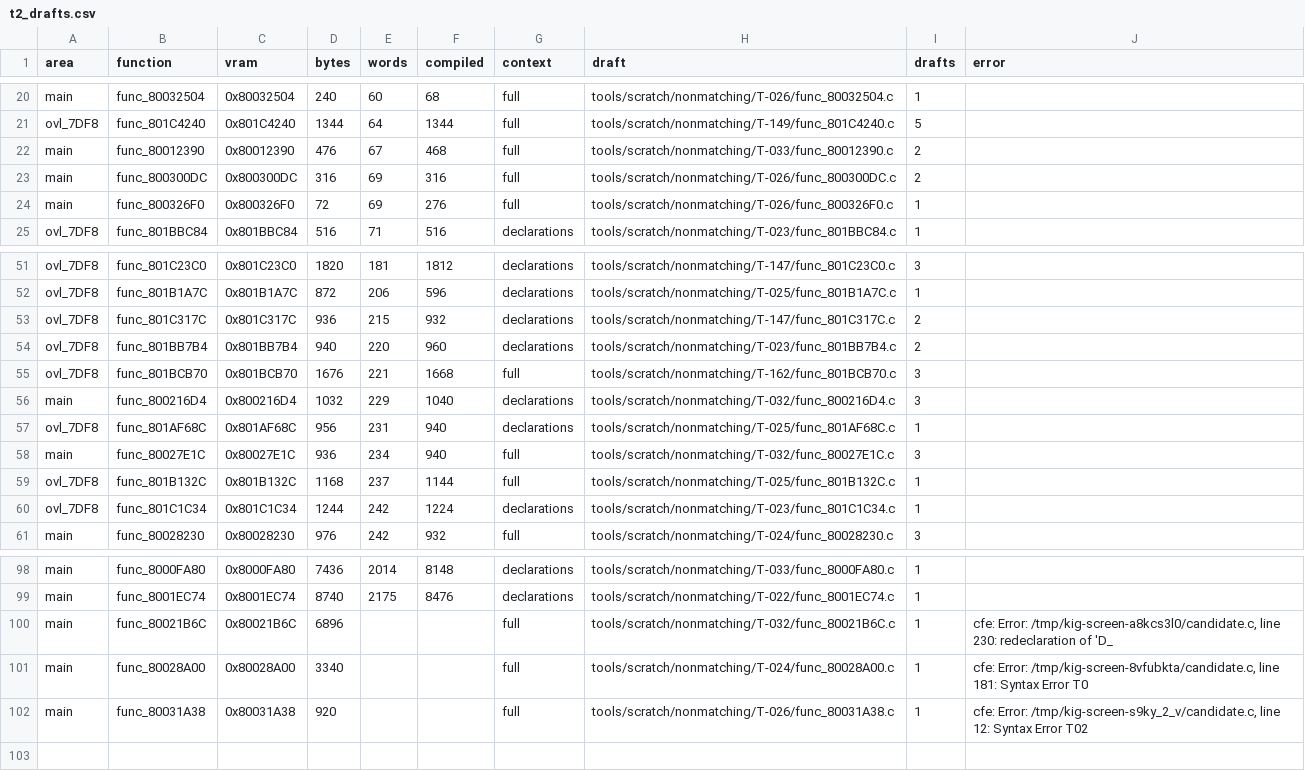
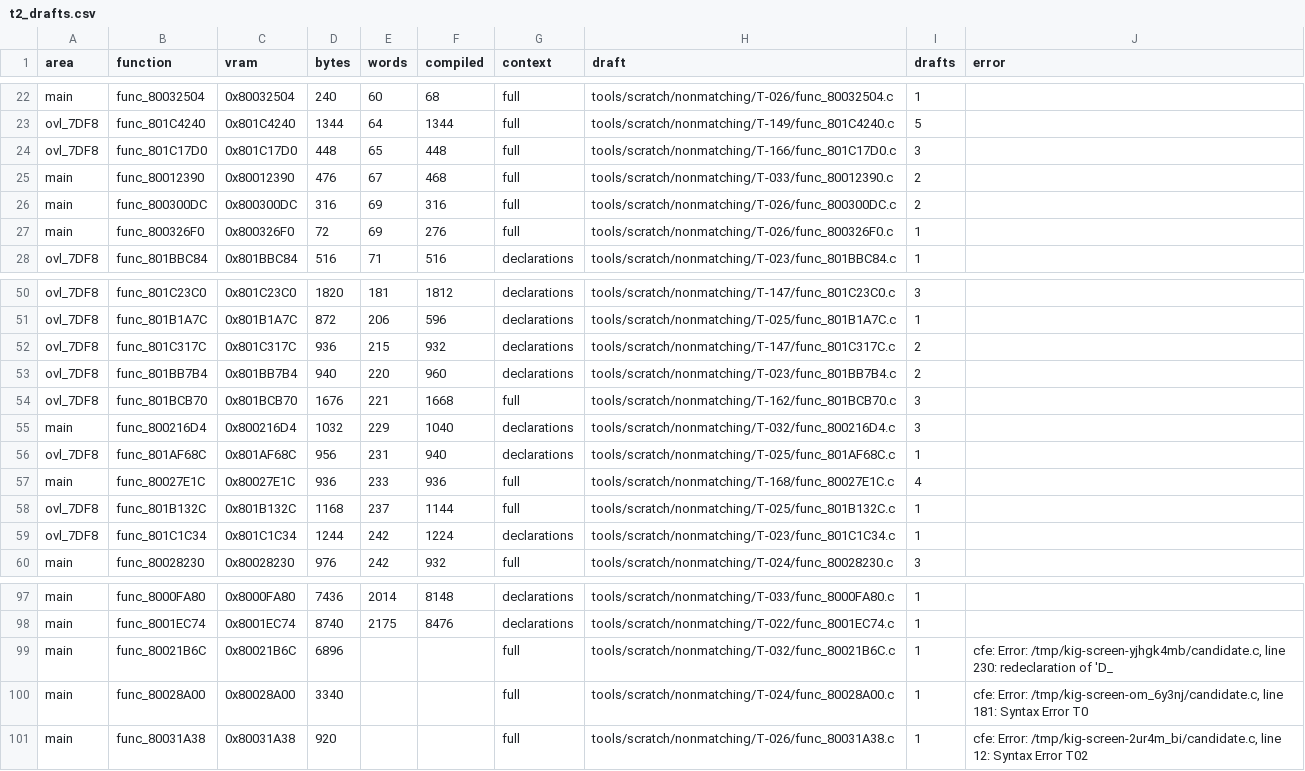
Before and after one commit to RodrigoTR04/killer-instinct-gold-n64, a CSV file: docs/t2_drafts.csv, drawn as a sheet; only a part is shown, gaps mark what is left out; the diff covers the shown part only.

```diff
--- a/docs/t2_drafts.csv
+++ b/docs/t2_drafts.csv
@@ -21,2 +23,3 @@ main,func_80032504,0x80032504,240,60,68,full,tools/scratch/nonmatching/T-026/fun
 ovl_7DF8,func_801C4240,0x801C4240,1344,64,1344,full,tools/scratch/nonmatching/T-149/func_801C4240.c,5,
+ovl_7DF8,func_801C17D0,0x801C17D0,448,65,448,full,tools/scratch/nonmatching/T-166/func_801C17D0.c,3,
 main,func_80012390,0x80012390,476,67,468,full,tools/scratch/nonmatching/T-033/func_80012390.c,2,
@@ -57,3 +56,3 @@ main,func_800216D4,0x800216D4,1032,229,1040,declarations,tools/scratch/nonmatchi
 ovl_7DF8,func_801AF68C,0x801AF68C,956,231,940,declarations,tools/scratch/nonmatching/T-025/func_801AF68C.c,1,
-main,func_80027E1C,0x80027E1C,936,234,940,full,tools/scratch/nonmatching/T-032/func_80027E1C.c,3,
+main,func_80027E1C,0x80027E1C,936,233,936,full,tools/scratch/nonmatching/T-168/func_80027E1C.c,4,
 ovl_7DF8,func_801B132C,0x801B132C,1168,237,1144,full,tools/scratch/nonmatching/T-025/func_801B132C.c,1,
@@ -99,4 +98,4 @@ main,func_8000FA80,0x8000FA80,7436,2014,8148,declarations,tools/scratch/nonmatch
 main,func_8001EC74,0x8001EC74,8740,2175,8476,declarations,tools/scratch/nonmatching/T-022/func_8001EC74.c,1,
-main,func_80021B6C,0x80021B6C,6896,,,full,tools/scratch/nonmatching/T-032/func_80021B6C.c,1,"cfe: Error: /tmp/kig-screen-a8kcs3l0/candidate.c, line 230: redeclaration of 'D_"
-main,func_80028A00,0x80028A00,3340,,,full,tools/scratch/nonmatching/T-024/func_80028A00.c,1,"cfe: Error: /tmp/kig-screen-8vfubkta/candidate.c, line 181: Syntax Error      T0"
-main,func_80031A38,0x80031A38,920,,,full,tools/scratch/nonmatching/T-026/func_80031A38.c,1,"cfe: Error: /tmp/kig-screen-s9ky_2_v/candidate.c, line 12: Syntax Error      T02"
+main,func_80021B6C,0x80021B6C,6896,,,full,tools/scratch/nonmatching/T-032/func_80021B6C.c,1,"cfe: Error: /tmp/kig-screen-yjhgk4mb/candidate.c, line 230: redeclaration of 'D_"
+main,func_80028A00,0x80028A00,3340,,,full,tools/scratch/nonmatching/T-024/func_80028A00.c,1,"cfe: Error: /tmp/kig-screen-om_6y3nj/candidate.c, line 181: Syntax Error      T0"
+main,func_80031A38,0x80031A38,920,,,full,tools/scratch/nonmatching/T-026/func_80031A38.c,1,"cfe: Error: /tmp/kig-screen-2ur4m_bi/candidate.c, line 12: Syntax Error      T02"
```
Also changed, not shown: 4 added rows, 6 removed rows and 13 edited cells elsewhere in this file, docs/functions.csv, 4 other files.
